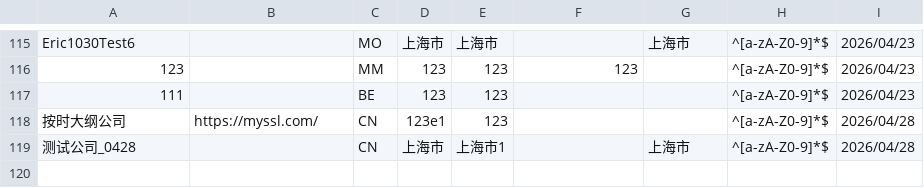
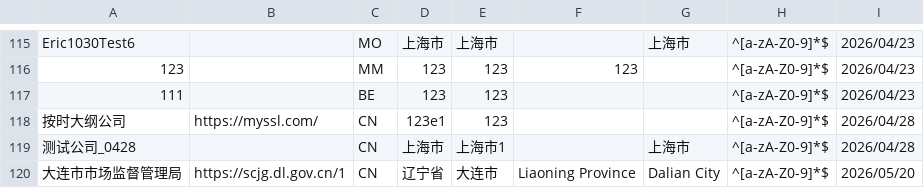
Before and after one commit to PalosChen/validation_data, a CSV file: validation-sources-test.csv, drawn as a sheet; only a part is shown, gaps mark what is left out.

Commit message:
Update registration agency: 大连市市场监督管理局

```diff
--- a/validation-sources-test.csv
+++ b/validation-sources-test.csv
@@ -119 +119,2 @@ Eric1030Test6,,MO,上海市,上海市,,上海市,^[a-zA-Z0-9]*$,2026/04/23
 测试公司_0428,,CN,上海市,上海市1,,上海市,^[a-zA-Z0-9]*$,2026/04/28
+大连市市场监督管理局,https://scjg.dl.gov.cn/1,CN,辽宁省,大连市,Liaoning Province,Dalian City,^[a-zA-Z0-9]*$,2026/05/20
```
Also changed, not shown: 1 other file.
